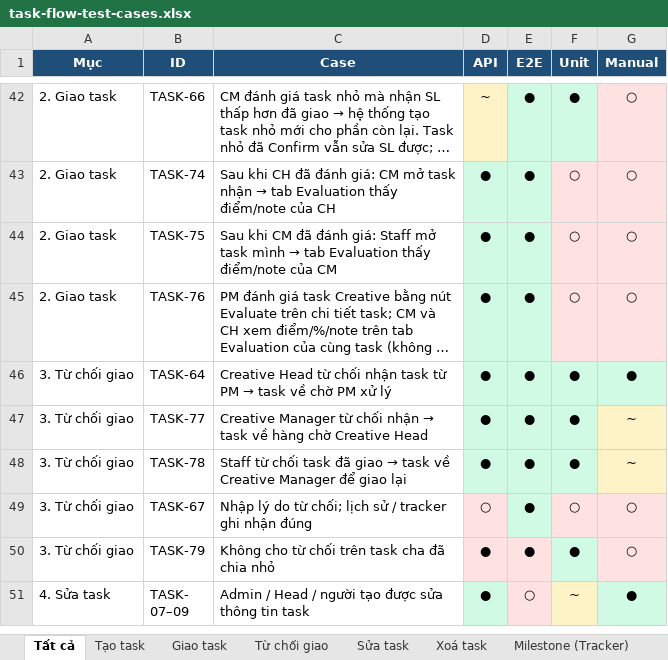
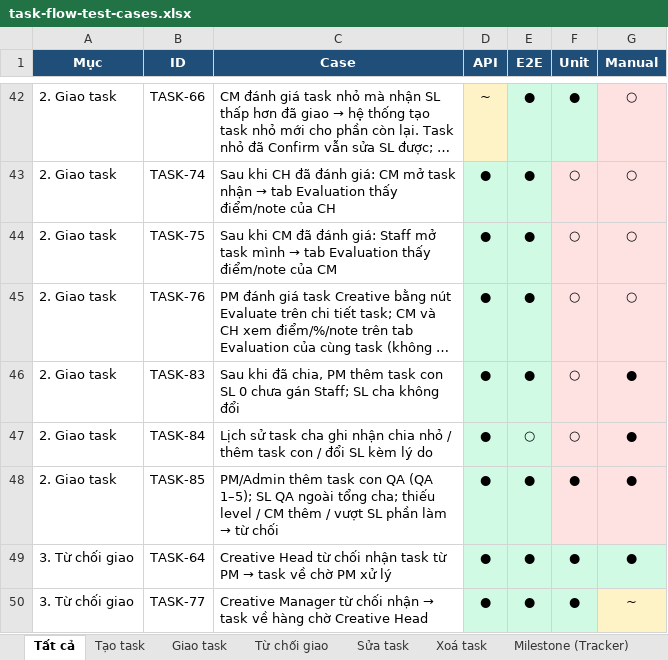
Before and after one commit to KieIO/ps-webapp, an Excel workbook: docs/task-flow-test-cases.xlsx, sheet Tất cả, drawn as a sheet; only a part is shown, gaps mark what is left out; the shorter side is filled out with more unchanged rows; long unchanged cells end in …; values as stored, in another font and other column widths than the file's, no borders; the diff names each change by its address in the sheet, - before the commit and + after, or states it on an @@ line.

Commit message:
test: add TASK-85 QA child coverage and refresh workbook
Document QA add-child cases, add Playwright coverage, and sync the
task-flow Excel/checklist with TASK-83/84/85.

```diff
--- a/docs/task-flow-test-cases.xlsx (sheet Tất cả)
+++ b/docs/task-flow-test-cases.xlsx (sheet Tất cả)
+row 46: 2. Giao task | TASK-83 | Sau khi đã chia, PM thêm task con SL 0 chưa gán Staff; SL cha không đổi | ● | ● | ○ | ●
+row 47: 2. Giao task | TASK-84 | Lịch sử task cha ghi nhận chia nhỏ / thêm task con / đổi SL kèm lý do | ● | ○ | ○ | ●
+row 48: 2. Giao task | TASK-85 | PM/Admin thêm task con QA (QA 1–5); SL QA ngoài tổng cha; thiếu level / CM thêm / vượt SL phần làm → từ chối | ● | ● | ● | ●
```
Also changed, not shown: sheet Giao task, sheet Chú giải, 8 other files.
